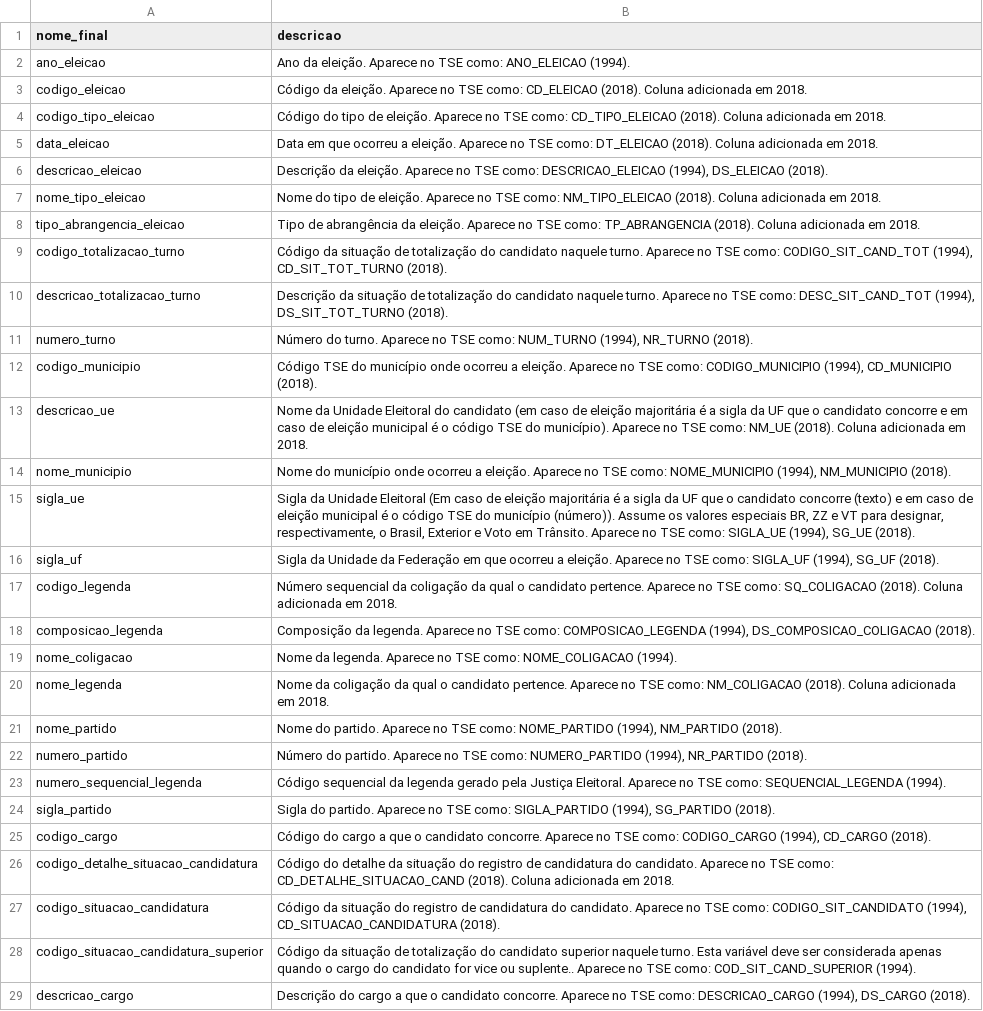
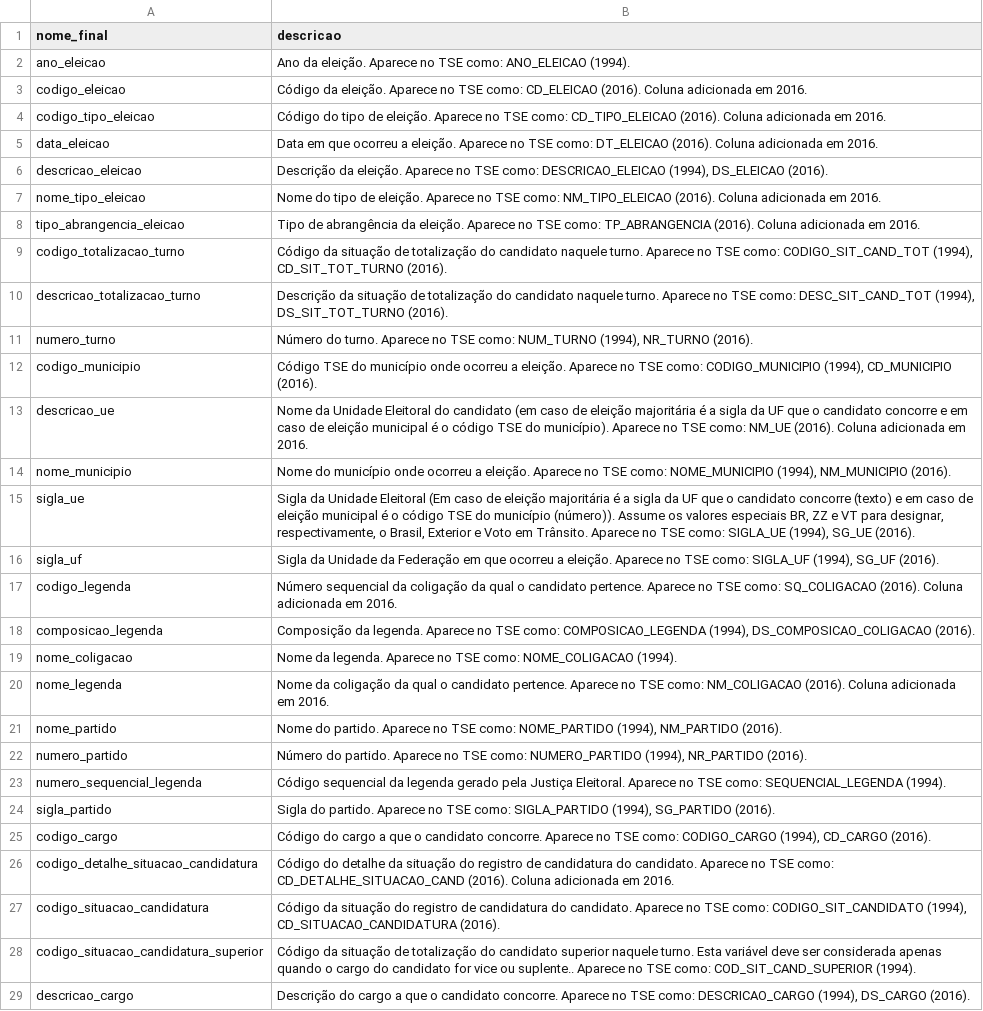
Before and after one commit to turicas/eleicoes-brasil, a CSV file: headers/votacao-zona-final.csv, drawn as a sheet; only a part is shown; the diff covers the shown part only; the diff names each change by its address in the sheet, - before the commit and + after, or states it on an @@ line.

```diff
--- a/headers/votacao-zona-final.csv
+++ b/headers/votacao-zona-final.csv
-B3 (descricao): …como: CD_ELEICAO (2018). Coluna adicionada em 2018.
+B3 (descricao): …como: CD_ELEICAO (2016). Coluna adicionada em 2016.
-B4 (descricao): …como: CD_TIPO_ELEICAO (2018). Coluna adicionada em 2018.
+B4 (descricao): …como: CD_TIPO_ELEICAO (2016). Coluna adicionada em 2016.
-B5 (descricao): …como: DT_ELEICAO (2018). Coluna adicionada em 2018.
+B5 (descricao): …como: DT_ELEICAO (2016). Coluna adicionada em 2016.
-B6 (descricao): …(1994), DS_ELEICAO (2018).
+B6 (descricao): …(1994), DS_ELEICAO (2016).
-B7 (descricao): …como: NM_TIPO_ELEICAO (2018). Coluna adicionada em 2018.
+B7 (descricao): …como: NM_TIPO_ELEICAO (2016). Coluna adicionada em 2016.
-B8 (descricao): …como: TP_ABRANGENCIA (2018). Coluna adicionada em 2018.
+B8 (descricao): …como: TP_ABRANGENCIA (2016). Coluna adicionada em 2016.
-B9 (descricao): …(1994), CD_SIT_TOT_TURNO (2018).
+B9 (descricao): …(1994), CD_SIT_TOT_TURNO (2016).
-B10 (descricao): …(1994), DS_SIT_TOT_TURNO (2018).
+B10 (descricao): …(1994), DS_SIT_TOT_TURNO (2016).
-B11 (descricao): …(1994), NR_TURNO (2018).
+B11 (descricao): …(1994), NR_TURNO (2016).
-B12 (descricao): …(1994), CD_MUNICIPIO (2018).
+B12 (descricao): …(1994), CD_MUNICIPIO (2016).
-B13 (descricao): …como: NM_UE (2018). Coluna adicionada em 2018.
+B13 (descricao): …como: NM_UE (2016). Coluna adicionada em 2016.
-B14 (descricao): …(1994), NM_MUNICIPIO (2018).
+B14 (descricao): …(1994), NM_MUNICIPIO (2016).
-B15 (descricao): …(1994), SG_UE (2018).
+B15 (descricao): …(1994), SG_UE (2016).
-B16 (descricao): …(1994), SG_UF (2018).
+B16 (descricao): …(1994), SG_UF (2016).
-B17 (descricao): …como: SQ_COLIGACAO (2018). Coluna adicionada em 2018.
+B17 (descricao): …como: SQ_COLIGACAO (2016). Coluna adicionada em 2016.
-B18 (descricao): …(1994), DS_COMPOSICAO_COLIGACAO (2018).
+B18 (descricao): …(1994), DS_COMPOSICAO_COLIGACAO (2016).
-B20 (descricao): …como: NM_COLIGACAO (2018). Coluna adicionada em 2018.
+B20 (descricao): …como: NM_COLIGACAO (2016). Coluna adicionada em 2016.
-B21 (descricao): …(1994), NM_PARTIDO (2018).
+B21 (descricao): …(1994), NM_PARTIDO (2016).
-B22 (descricao): …(1994), NR_PARTIDO (2018).
+B22 (descricao): …(1994), NR_PARTIDO (2016).
-B24 (descricao): …(1994), SG_PARTIDO (2018).
+B24 (descricao): …(1994), SG_PARTIDO (2016).
-B25 (descricao): …(1994), CD_CARGO (2018).
+B25 (descricao): …(1994), CD_CARGO (2016).
-B26 (descricao): …como: CD_DETALHE_SITUACAO_CAND (2018). Coluna adicionada em 2018.
+B26 (descricao): …como: CD_DETALHE_SITUACAO_CAND (2016). Coluna adicionada em 2016.
-B27 (descricao): …(1994), CD_SITUACAO_CANDIDATURA (2018).
+B27 (descricao): …(1994), CD_SITUACAO_CANDIDATURA (2016).
-B29 (descricao): …(1994), DS_CARGO (2018).
+B29 (descricao): …(1994), DS_CARGO (2016).
```
Also changed, not shown: 10 edited cells elsewhere in this file, 2 other files.
